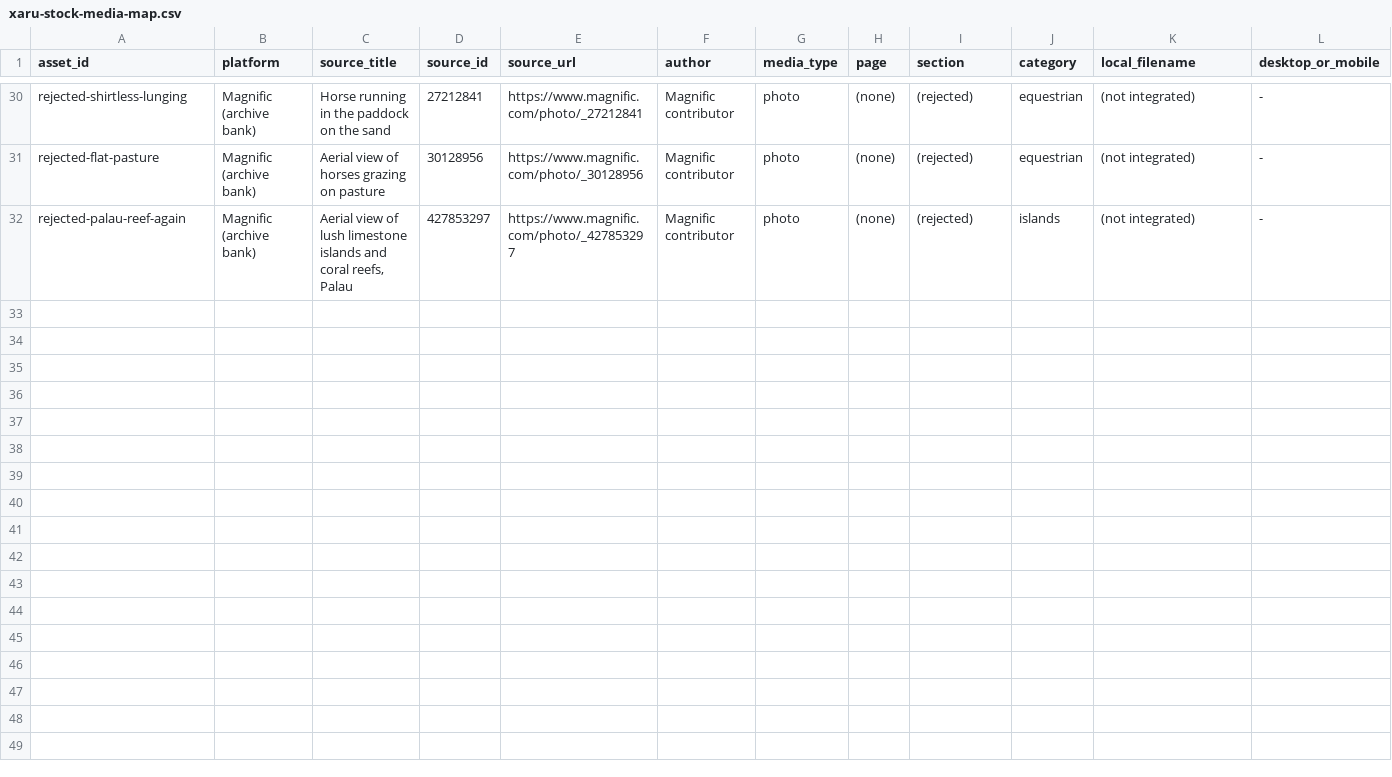
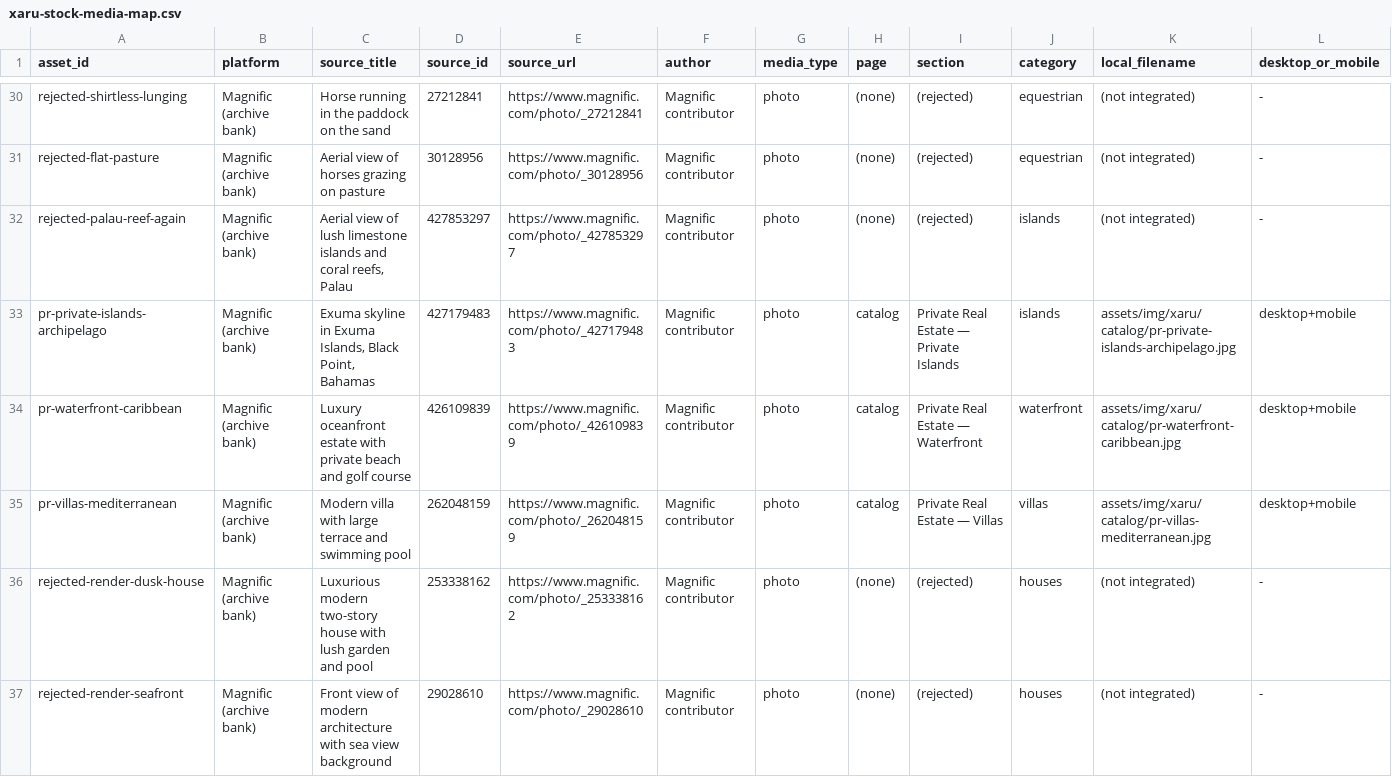
Before and after one commit to lonvaz/xaruhome, a CSV file: docs/xaru-stock-media-map.csv, drawn as a sheet; only a part is shown, gaps mark what is left out; rows hold the shown columns only; the diff covers the shown part only; the diff names each change by its address in the sheet, - before the commit and + after, or states it on an @@ line.

```diff
--- a/docs/xaru-stock-media-map.csv
+++ b/docs/xaru-stock-media-map.csv
+row 33: pr-private-islands-archipelago | Magnific (archive bank) | Exuma skyline in Exuma Islands, Black Point, Bahamas | 427179483 | https://www.magnific.com/photo/_427179483 | Magnific contributor | photo | catalog | Private Real Estate — Private Islands | islands | assets/img/xaru/catalog/pr-private-islands-archipelago.jpg | desktop+mobile
+row 34: pr-waterfront-caribbean | Magnific (archive bank) | Luxury oceanfront estate with private beach and golf course | 426109839 | https://www.magnific.com/photo/_426109839 | Magnific contributor | photo | catalog | Private Real Estate — Waterfront | waterfront | assets/img/xaru/catalog/pr-waterfront-caribbean.jpg | desktop+mobile
+row 35: pr-villas-mediterranean | Magnific (archive bank) | Modern villa with large terrace and swimming pool | 262048159 | https://www.magnific.com/photo/_262048159 | Magnific contributor | photo | catalog | Private Real Estate — Villas | villas | assets/img/xaru/catalog/pr-villas-mediterranean.jpg | desktop+mobile
+row 36: rejected-render-dusk-house | Magnific (archive bank) | Luxurious modern two-story house with lush garden and pool | 253338162 | https://www.magnific.com/photo/_253338162 | Magnific contributor | photo | (none) | (rejected) | houses | (not integrated) | -
+row 37: rejected-render-seafront | Magnific (archive bank) | Front view of modern architecture with sea view background | 29028610 | https://www.magnific.com/photo/_29028610 | Magnific contributor | photo | (none) | (rejected) | houses | (not integrated) | -
```
Also changed, not shown: 4 added rows elsewhere in this file, 4 other files.
